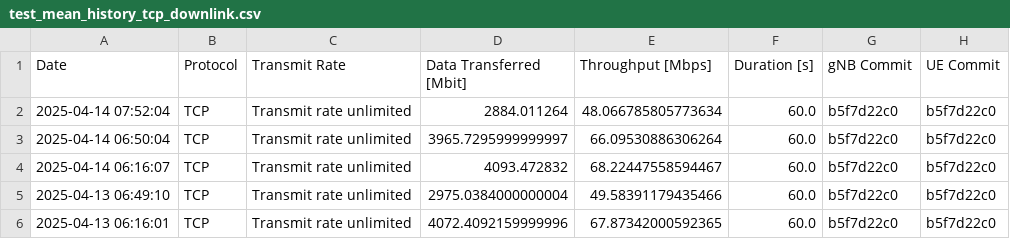
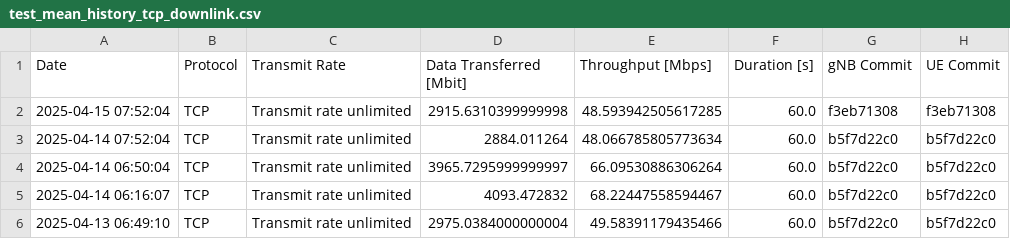
Before and after one commit to open-5g/openrangym, a CSV file: assets/test-history/test_mean_history_tcp_downlink.csv, drawn as a sheet; only a part is shown; the shorter side is filled out with more unchanged rows.

```diff
--- a/assets/test-history/test_mean_history_tcp_downlink.csv
+++ b/assets/test-history/test_mean_history_tcp_downlink.csv
@@ -1,2 +1,3 @@
 Date,Protocol,Transmit Rate,Data Transferred [Mbit],Throughput [Mbps],Duration [s],gNB Commit,UE Commit
+2025-04-15 07:52:04,TCP,Transmit rate unlimited,2915.6310399999998,48.593942505617285,60.0,f3eb71308,f3eb71308
 2025-04-14 07:52:04,TCP,Transmit rate unlimited,2884.011264,48.066785805773634,60.0,b5f7d22c0,b5f7d22c0
```
Also changed, not shown: assets/test-history/test_mean_history_tcp_uplink.csv, 1 other file.
